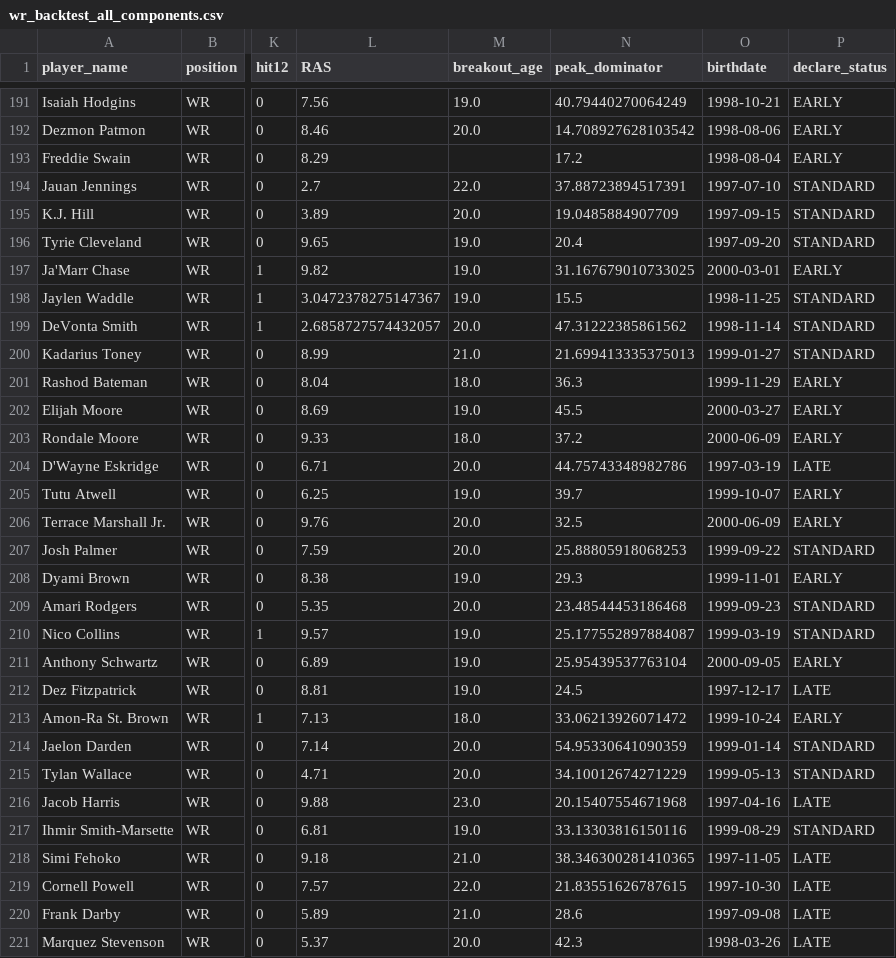
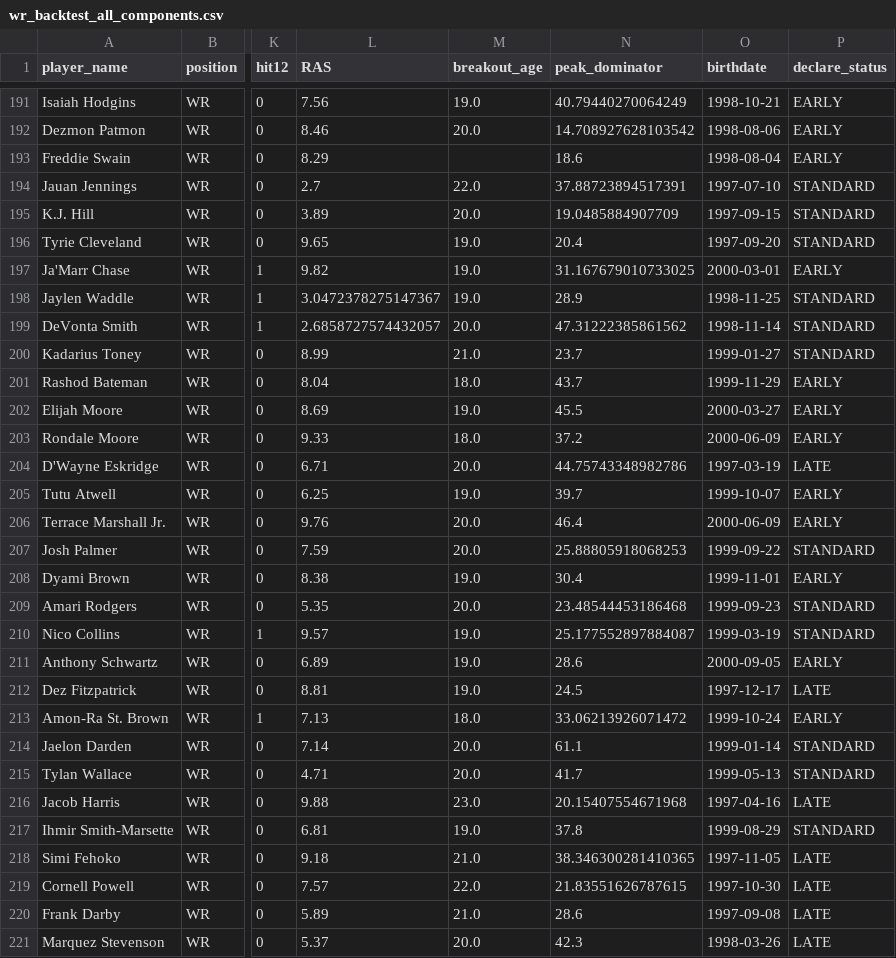
Before and after one commit to LavacheBeadsman/SlapModelV3, a CSV file: data/wr_backtest_all_components.csv, drawn as a sheet; only a part is shown, gaps mark what is left out; the diff covers the shown part only; the diff names each change by its address in the sheet, - before the commit and + after, or states it on an @@ line.

```diff
--- a/data/wr_backtest_all_components.csv
+++ b/data/wr_backtest_all_components.csv
-N193 (peak_dominator): 17.2
+N193 (peak_dominator): 18.6
-N198 (peak_dominator): 15.5
+N198 (peak_dominator): 28.9
-N200 (peak_dominator): 21.699413335375013
+N200 (peak_dominator): 23.7
-N201 (peak_dominator): 36.3
+N201 (peak_dominator): 43.7
-N206 (peak_dominator): 32.5
+N206 (peak_dominator): 46.4
-N208 (peak_dominator): 29.3
+N208 (peak_dominator): 30.4
-N211 (peak_dominator): 25.95439537763104
+N211 (peak_dominator): 28.6
-N214 (peak_dominator): 54.95330641090359
+N214 (peak_dominator): 61.1
-N215 (peak_dominator): 34.10012674271229
+N215 (peak_dominator): 41.7
-N217 (peak_dominator): 33.13303816150116
+N217 (peak_dominator): 37.8
```
Also changed, not shown: 41 edited cells elsewhere in this file, data/wr_all_seasons.csv, data/wr_teammate_scores.csv, 5 other files.
